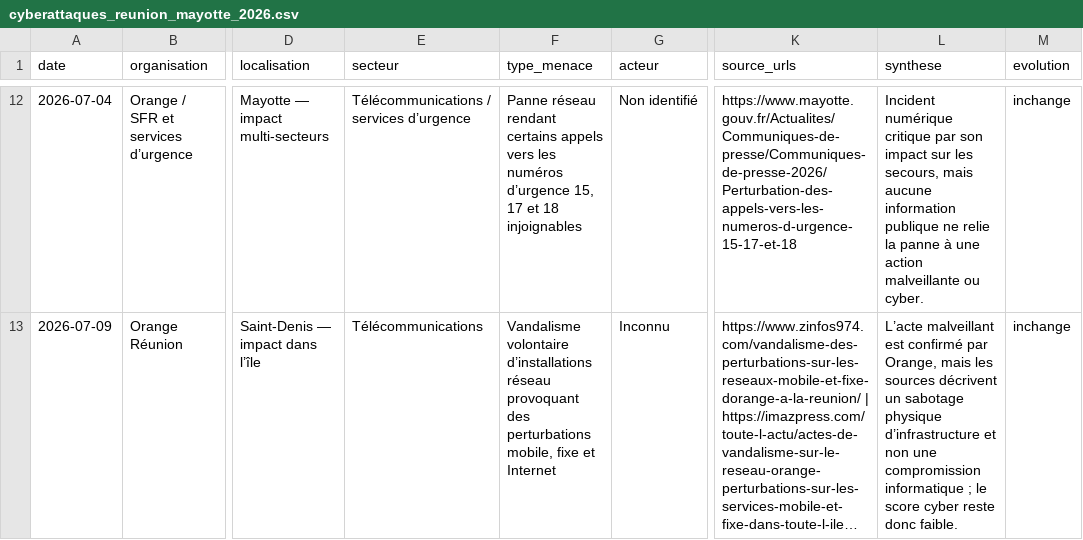
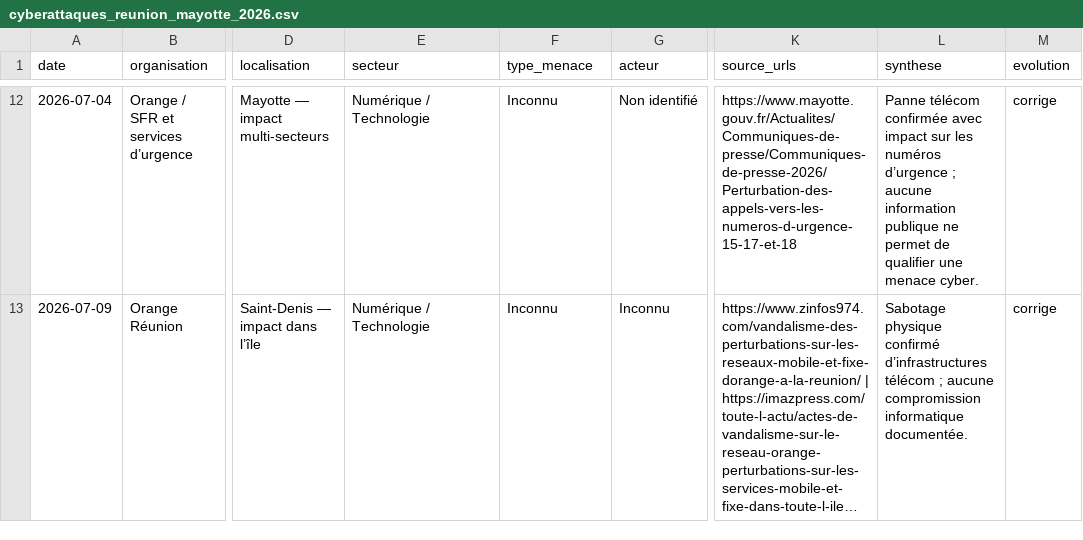
Before and after one commit to Ya7o/Cyberwatch, a CSV file: sources/veillellm/cyberattaques_reunion_mayotte_2026.csv, drawn as a sheet; only a part is shown, gaps mark what is left out; long unchanged cells end in …; the diff covers the shown part only; the diff names each change by its address in the sheet, - before the commit and + after, or states it on an @@ line.

Commit message:
data: align watch CSV with Cyberwatch canonical fields

```diff
--- a/sources/veillellm/cyberattaques_reunion_mayotte_2026.csv
+++ b/sources/veillellm/cyberattaques_reunion_mayotte_2026.csv
-E12 (secteur): Télécommunications / services d’urgence
+E12 (secteur): Numérique / Technologie
-F12 (type_menace): Panne réseau rendant certains appels vers les numéros d’urgence 15, 17 et 18 injoignables
+F12 (type_menace): Inconnu
-L12 (synthese): Incident numérique critique par son impact sur les secours, mais aucune information publique ne relie la panne à une action malveillante ou cyber.
+L12 (synthese): Panne télécom confirmée avec impact sur les numéros d’urgence ; aucune information publique ne permet de qualifier une menace cyber.
-M12:M13 (evolution): inchange
+M12:M13 (evolution): corrige
-E13 (secteur): Télécommunications
+E13 (secteur): Numérique / Technologie
-F13 (type_menace): Vandalisme volontaire d’installations réseau provoquant des perturbations mobile, fixe et Internet
+F13 (type_menace): Inconnu
-L13 (synthese): L’acte malveillant est confirmé par Orange, mais les sources décrivent un sabotage physique d’infrastructure et non une compromission informatique ; le score cyber reste donc faible.
+L13 (synthese): Sabotage physique confirmé d’infrastructures télécom ; aucune compromission informatique documentée.
```
Also changed, not shown: 40 edited cells elsewhere in this file.
